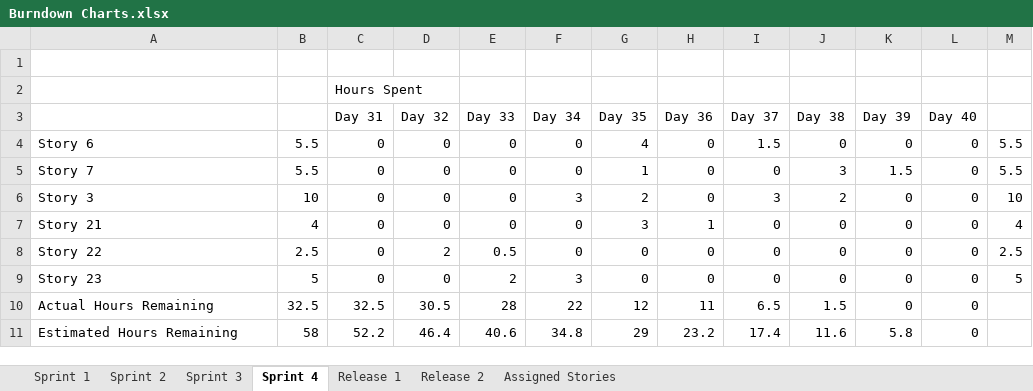
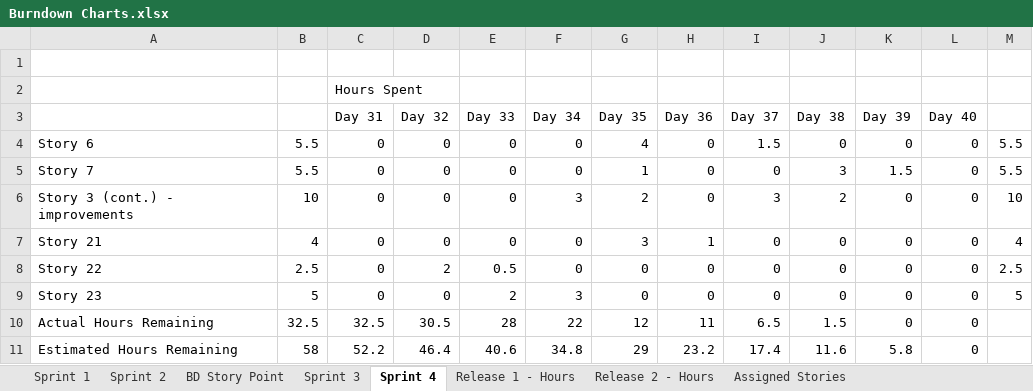
Before and after one commit to mutabix/OTS-Courier-Services, an Excel workbook: Burndown Chart/Burndown Charts.xlsx, sheet Sprint 4, drawn as a sheet; values as stored, in another font and other column widths than the file's, no borders; charts and pictures not drawn; the diff names each change by its address in the sheet, - before the commit and + after, or states it on an @@ line.

```diff
--- a/Burndown Chart/Burndown Charts.xlsx (sheet Sprint 4)
+++ b/Burndown Chart/Burndown Charts.xlsx (sheet Sprint 4)
-sheet tab: Release 1
+sheet tab: Release 1 - Hours
-sheet tab: Release 2
+sheet tab: Release 2 - Hours
+sheet tab: BD Story Point
-A6: Story 3
+A6: Story 3 (cont.) - improvements
```
Also changed, not shown: sheet Release 2 - Hours, sheet Release 1 - Hours, formulas that keep their value, charts or pictures, 1 other file.
